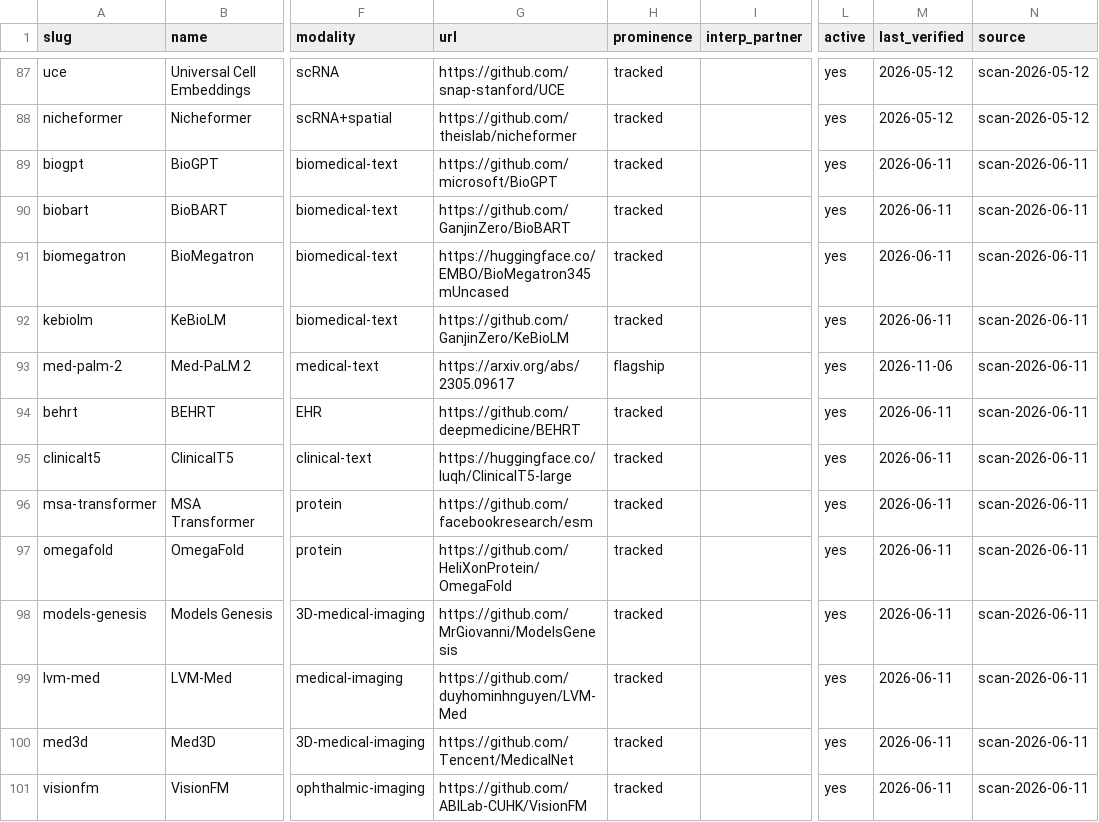
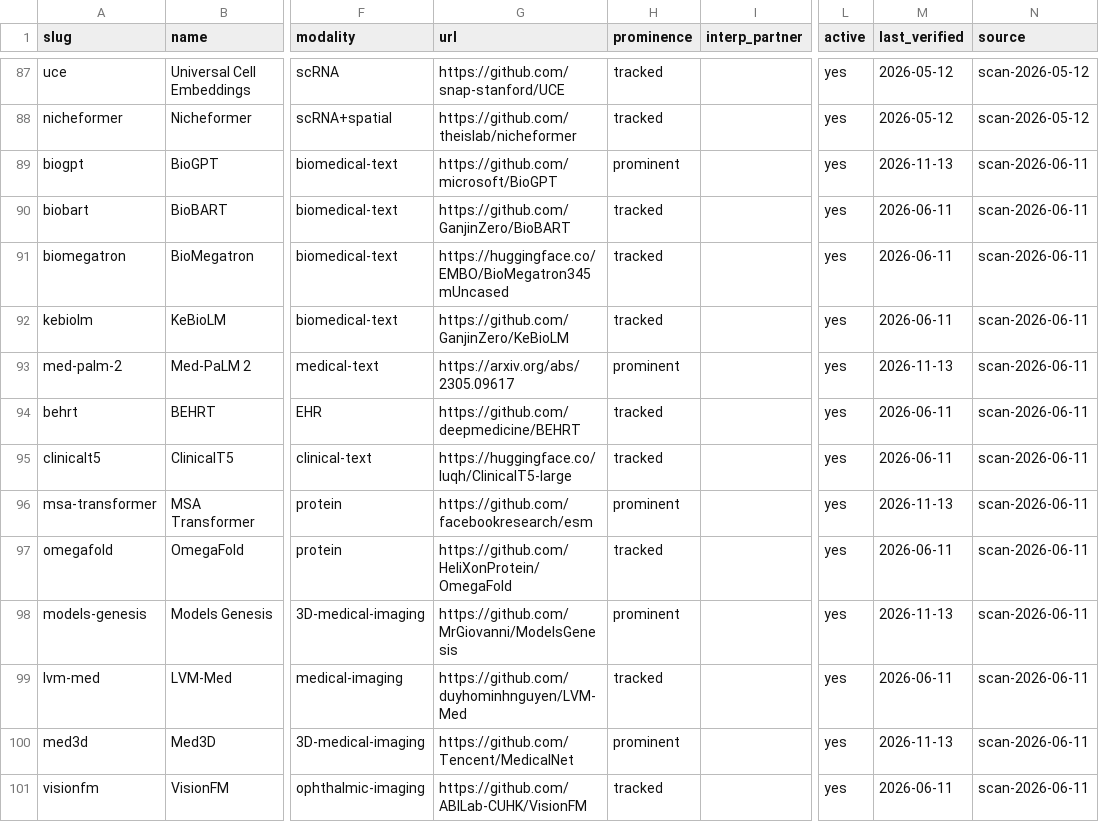
Before and after one commit to pallavsharda/hcls-foundation-models, a CSV file: models.csv, drawn as a sheet; only a part is shown, gaps mark what is left out; the diff covers the shown part only; the diff names each change by its address in the sheet, - before the commit and + after, or states it on an @@ line.

```diff
--- a/models.csv
+++ b/models.csv
-H89 (prominence): tracked
+H89 (prominence): prominent
-M89 (last_verified): 2026-06-11
+M89 (last_verified): 2026-11-13
-H93 (prominence): flagship
+H93 (prominence): prominent
-M93 (last_verified): 2026-11-06
+M93 (last_verified): 2026-11-13
-H96 (prominence): tracked
+H96 (prominence): prominent
-M96 (last_verified): 2026-06-11
+M96 (last_verified): 2026-11-13
-H98 (prominence): tracked
+H98 (prominence): prominent
-M98 (last_verified): 2026-06-11
+M98 (last_verified): 2026-11-13
-H100 (prominence): tracked
+H100 (prominence): prominent
-M100 (last_verified): 2026-06-11
+M100 (last_verified): 2026-11-13
```
Also changed, not shown: 126 edited cells elsewhere in this file.
